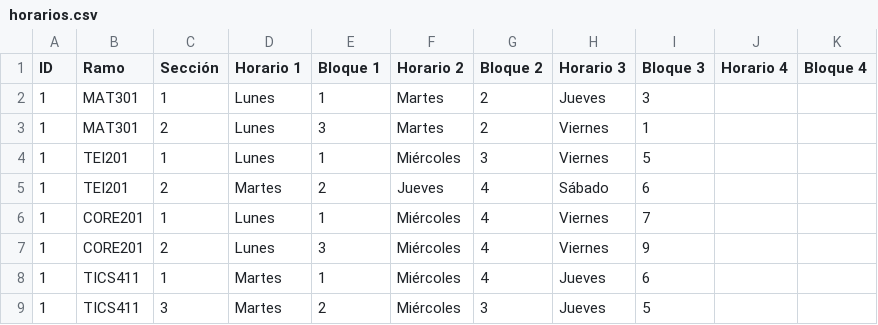
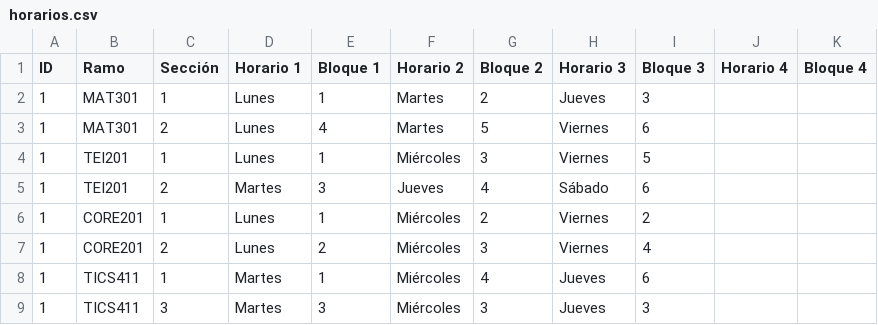
Before and after one commit to carvagod/TEI, a CSV file: horarios.csv, drawn as a sheet.

Commit message:
Update horarios.csv

```diff
--- a/horarios.csv
+++ b/horarios.csv
@@ -2,8 +2,8 @@ ID,Ramo,Sección,Horario 1,Bloque 1,Horario 2,Bloque 2,Horario 3,Bloque 3,Horari
 1,MAT301,1,Lunes,1,Martes,2,Jueves,3,,
-1,MAT301,2,Lunes,3,Martes,2,Viernes,1,,
+1,MAT301,2,Lunes,4,Martes,5,Viernes,6,,
 1,TEI201,1,Lunes,1,Miércoles,3,Viernes,5,,
-1,TEI201,2,Martes,2,Jueves,4,Sábado,6,,
-1,CORE201,1,Lunes,1,Miércoles,4,Viernes,7,,
-1,CORE201,2,Lunes,3,Miércoles,4,Viernes,9,,
+1,TEI201,2,Martes,3,Jueves,4,Sábado,6,,
+1,CORE201,1,Lunes,1,Miércoles,2,Viernes,2,,
+1,CORE201,2,Lunes,2,Miércoles,3,Viernes,4,,
 1,TICS411,1,Martes,1,Miércoles,4,Jueves,6,,
-1,TICS411,3,Martes,2,Miércoles,3,Jueves,5,,
+1,TICS411,3,Martes,3,Miércoles,3,Jueves,3,,
```
